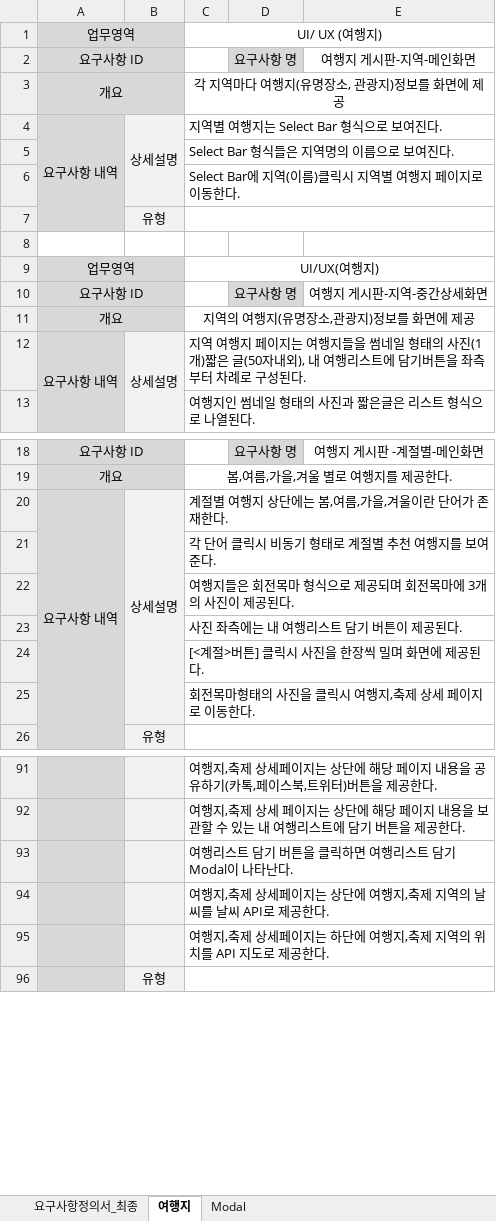
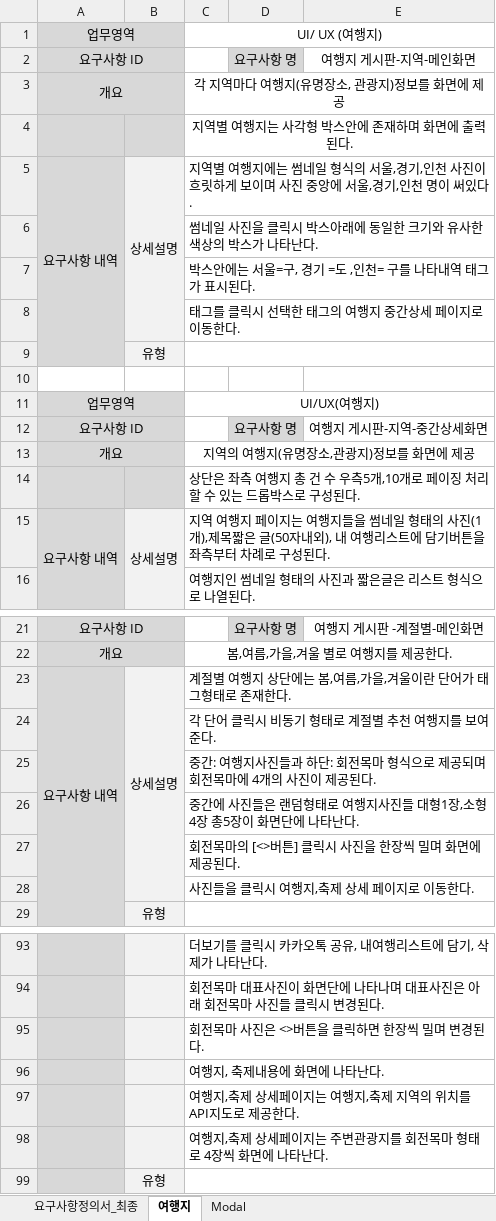
Before and after one commit to uckjae/2TeamFinal, an Excel workbook: doc/요구사항정의서 및 명세서/요구사항_합본2_team2_최경열&Modal.xlsx, sheet 여행지, drawn as a sheet; only a part is shown, gaps mark what is left out; values as stored, in another font and other column widths than the file's, no borders; addresses are those after the commit; the diff covers the shown part only; the diff names each change by its address in the sheet, - before the commit and + after, or states it on an @@ line.

```diff
--- a/doc/요구사항정의서 및 명세서/요구사항_합본2_team2_최경열&Modal.xlsx (sheet 여행지)
+++ b/doc/요구사항정의서 및 명세서/요구사항_합본2_team2_최경열&Modal.xlsx (sheet 여행지)
+row 4:  |  | 지역별 여행지는 사각형 박스안에 존재하며 화면에 출력된다.
-C5: …여행지는 Select Bar 형식으로 보여진다.
+C5: …여행지에는 썸네일 형식의 서울,경기,인천 사진이 흐릿하게 보이며 사진 중앙에 서울,경기,인천 명이 써있다.
-C6: Select Bar 형식들은 지역명의 이름으로 보여진다.
+C6: 썸네일 사진을 클릭시 박스아래에 동일한 크기와 유사한 색상의 박스가 나타난다.
-C7: Select Bar에 지역(이름)클릭시 지역별 여행지 페이지로 이동한다.
+C7: 박스안에는 서울=구, 경기 =도 ,인천= 구를 나타내역 태그가 표시된다.
+row 8:  |  | 태그를 클릭시 선택한 태그의 여행지 중간상세 페이지로 이동한다.
+row 14:  |  | 상단은 좌측 여행지 총 건 수 우측5개,10개로 페이징 처리 할 수 있는 드롭박스로 구성된다.
-C15: …사진(1개)짧은 글…
+C15: …사진(1개),제목짧은 글…
-C23: 계절별 여행지 상단에는 봄,여름,가을,겨울이란 단어가 존재한다.
+C23: 계절별 여행지 상단에는 봄,여름,가을,겨울이란 단어가 태그형태로 존재한다.
-C25: 여행지들은 회전목마 형식으로 제공되며 회전목마에 3개의 사진이 제공된다.
+C25: 중간: 여행지사진들과 하단: 회전목마 형식으로 제공되며 회전목마에 4개의 사진이 제공된다.
-C26: 사진 좌측에는 내 여행리스트 담기 버튼이 제공된다.
+C26: 중간에 사진들은 랜덤형태로 여행지사진들 대형1장,소형4장 총5장이 화면단에 나타난다.
-C27: [<계절>버튼] 클릭시 사진을 한장씩 밀며 화면에 제공된다.
+C27: 회전목마의 [<>버튼] 클릭시 사진을 한장씩 밀며 화면에 제공된다.
-C28: 회전목마형태의 사진을 클릭시 여행지,축제 상세 페이지로 이동한다.
+C28: 사진들을 클릭시 여행지,축제 상세 페이지로 이동한다.
-C93: 여행지,축제 상세페이지는 상단에 해당 페이지 내용을 공유하기(카톡,페이스북,트위터)버튼을 제공한다.
+C93: 더보기를 클릭시 카카오톡 공유, 내여행리스트에 담기, 삭제가 나타난다.
-C94: 여행지,축제 상세 페이지는 상단에 해당 페이지 내용을 보관할 수 있는 내 여행리스트에 담기 버튼을 제공한다.
+C94: 회전목마 대표사진이 화면단에 나타나며 대표사진은 아래 회전목마 사진들 클릭시 변경된다.
-C95: 여행리스트 담기 버튼을 클릭하면 여행리스트 담기 Modal이 나타난다.
+C95: 회전목마 사진은 <>버튼을 클릭하면 한장씩 밀며 변경된다.
-C96: 여행지,축제 상세페이지는 상단에 여행지,축제 지역의 날씨를 날씨 API로 제공한다.
+C96: 여행지, 축제내용에 화면에 나타난다.
-C97: 여행지,축제 상세페이지는 하단에 여행지,축제 지역의 위치를 API 지도로 제공한다.
+C97: 여행지,축제 상세페이지는 여행지,축제 지역의 위치를 API지도로 제공한다.
+row 98:  |  | 여행지,축제 상세페이지는 주변관광지를 회전목마 형태로 4장씩 화면에 나타난다.
```
Also changed, not shown: 8 added rows, 8 removed rows and 10 edited cells elsewhere in this sheet.
